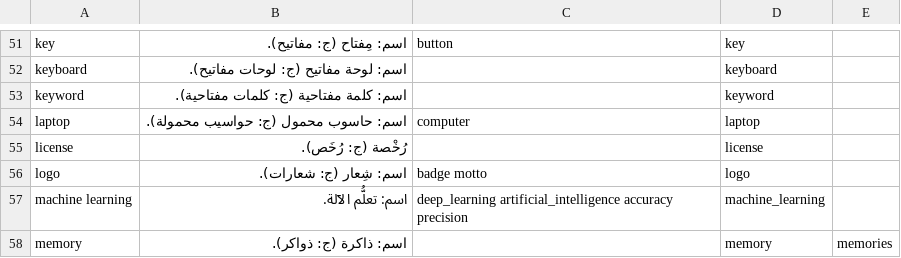
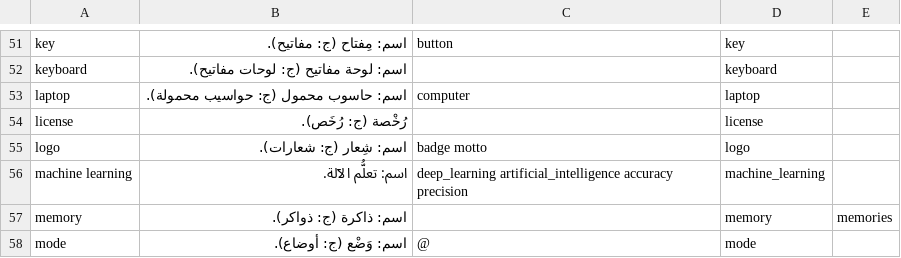
Before and after one commit to noureddin/suami, a TSV file: ysmu.tsv, drawn as a sheet; only a part is shown, gaps mark what is left out; the shorter side is filled out with more unchanged rows.

Commit message:
🌄 xp: keyword

```diff
--- a/ysmu.tsv
+++ b/ysmu.tsv
@@ -52,3 +52,2 @@ key	اسم: مِفتاح (ج: مفاتيح).	button	key
 keyboard	اسم: لوحة مفاتيح (ج: لوحات مفاتيح).		keyboard	
-keyword	اسم: كلمة مفتاحية (ج: كلمات مفتاحية).		keyword	
 laptop	اسم: حاسوب محمول (ج: حواسيب محمولة).	computer	laptop	
```
Also changed, not shown: 1 other file.
